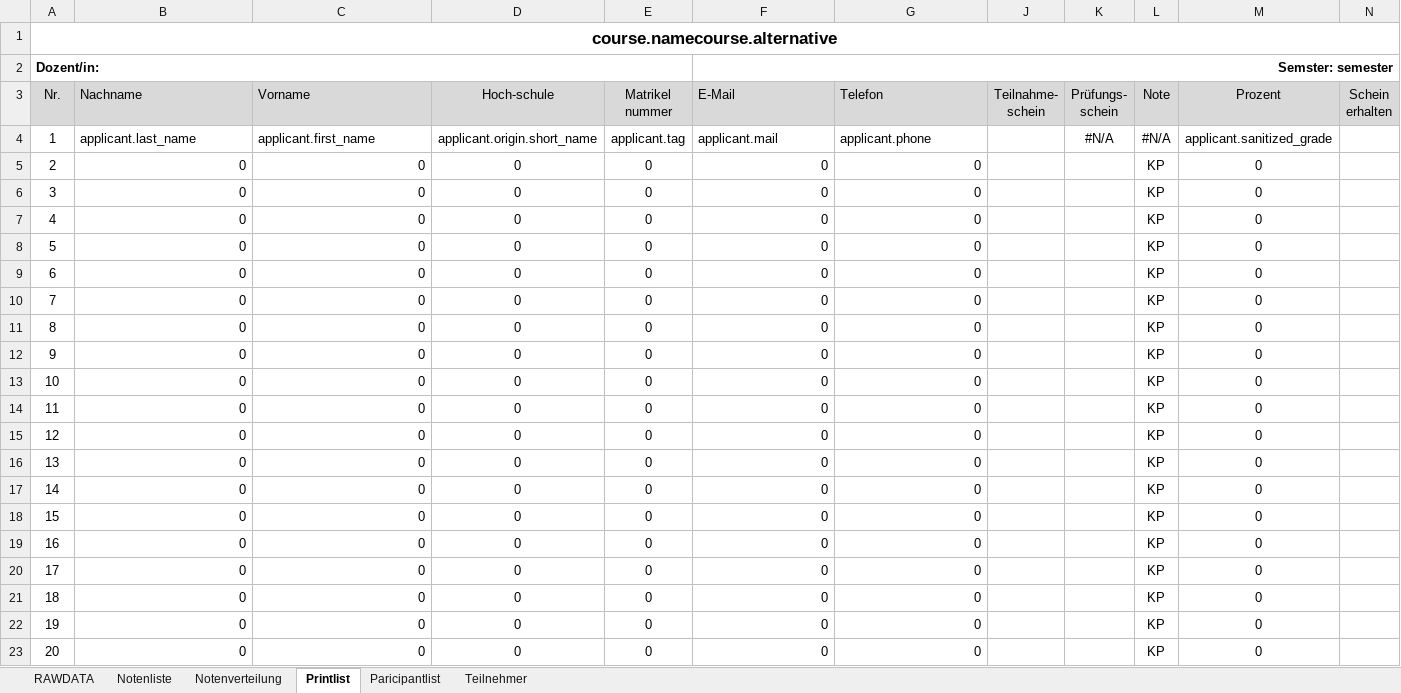
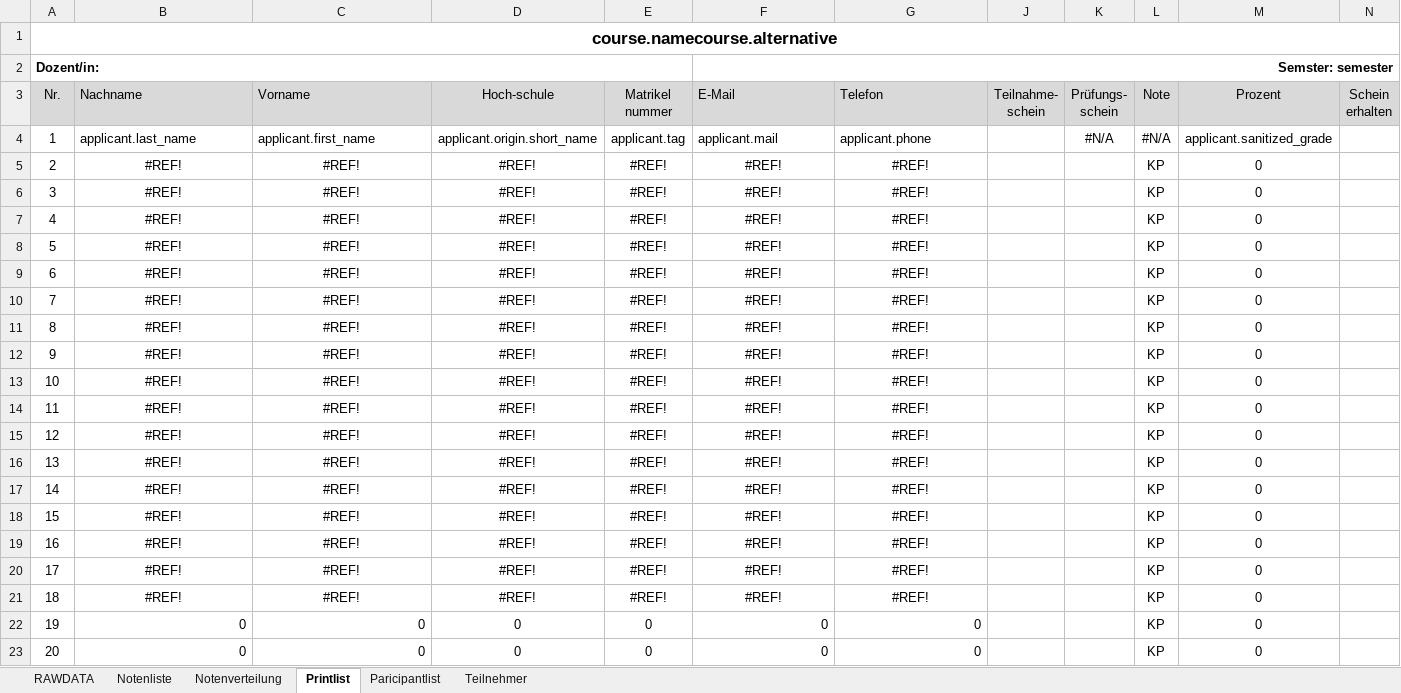
Before and after one commit to spz-signup/spz-signup-webend, an Excel workbook: src/spz/templates/export/english.xlsx, sheet Printlist, drawn as a sheet; only a part is shown; values as stored, in another font and other column widths than the file's, no borders; the diff names each change by its address in the sheet, - before the commit and + after, or states it on an @@ line.

```diff
--- a/src/spz/templates/export/english.xlsx (sheet Printlist)
+++ b/src/spz/templates/export/english.xlsx (sheet Printlist)
-B5:B21 (Nachname): 0
+B5:B21 (Nachname): #REF!
-B5:C21 alignment: right
+B5:C21 alignment: center
-C5:C21 (Vorname): 0
+C5:C21 (Vorname): #REF!
-D5:D21 (Hoch-schule): 0
+D5:D21 (Hoch-schule): #REF!
-E5:E21 (Matrikel nummer): 0
+E5:E21 (Matrikel nummer): #REF!
-F5:F21 (E-Mail): 0
+F5:F21 (E-Mail): #REF!
-F5:G21 alignment: right
+F5:G21 alignment: center
-G5:G21 (Telefon): 0
+G5:G21 (Telefon): #REF!
```
Also changed, not shown: sheet Notenliste, sheet Paricipantlist.
